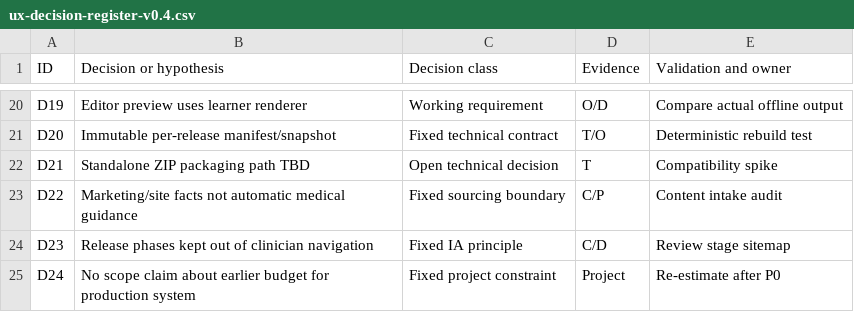
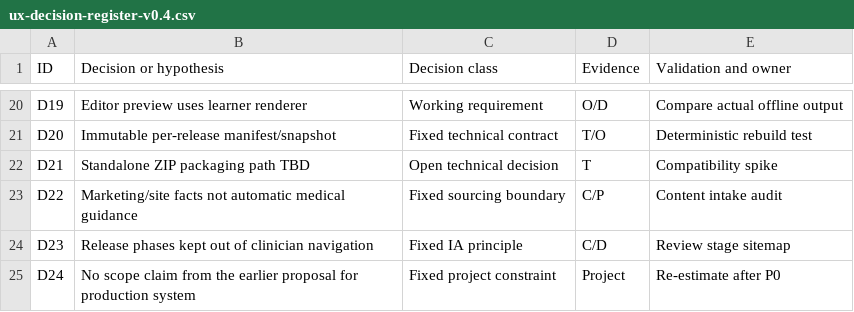
Before and after one commit to lana-pu/rapid-medical, a CSV file: docs/tigertriever/research/ux-decision-register-v0.4.csv, drawn as a sheet; only a part is shown, gaps mark what is left out.

```diff
--- a/docs/tigertriever/research/ux-decision-register-v0.4.csv
+++ b/docs/tigertriever/research/ux-decision-register-v0.4.csv
@@ -24,2 +24,2 @@ D22,Marketing/site facts not automatic medical guidance,Fixed sourcing boundary,
 D23,Release phases kept out of clinician navigation,Fixed IA principle,C/D,Review stage sitemap
-D24,No scope claim about earlier budget for production system,Fixed project constraint,Project,Re-estimate after P0
+D24,No scope claim from the earlier proposal for production system,Fixed project constraint,Project,Re-estimate after P0
```
Also changed, not shown: docs/tigertriever/product/open-questions-register-v0.3.csv, docs/tigertriever/tables/client-request-audit.csv, 17 other files.
